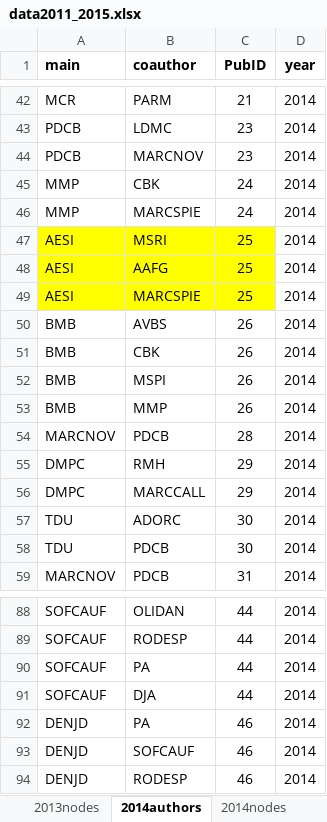
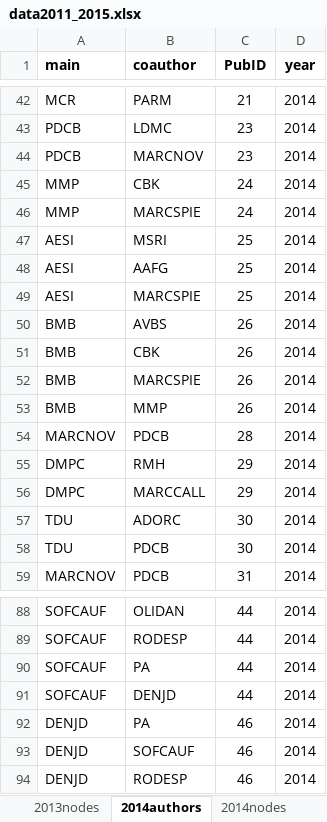
Before and after one commit to PEGutierrezF/NetworkAnalysis, an Excel workbook: data/data2011_2015.xlsx, sheet 2014authors, drawn as a sheet; only a part is shown, gaps mark what is left out; values as stored, in another font and other column widths than the file's, no borders; the diff names each change by its address in the sheet, - before the commit and + after, or states it on an @@ line.

```diff
--- a/data/data2011_2015.xlsx (sheet 2014authors)
+++ b/data/data2011_2015.xlsx (sheet 2014authors)
-A47:C49 fill: #FFFF00
+A47:C49 fill: none
-B52 (coauthor): MSPI
+B52 (coauthor): MARCSPIE
-B91 (coauthor): DJA
+B91 (coauthor): DENJD
```
Also changed, not shown: sheet 2015authors, sheet 2014nodes, sheet 2015nodes, data/data2016_2020.xlsx, 1 other file.
